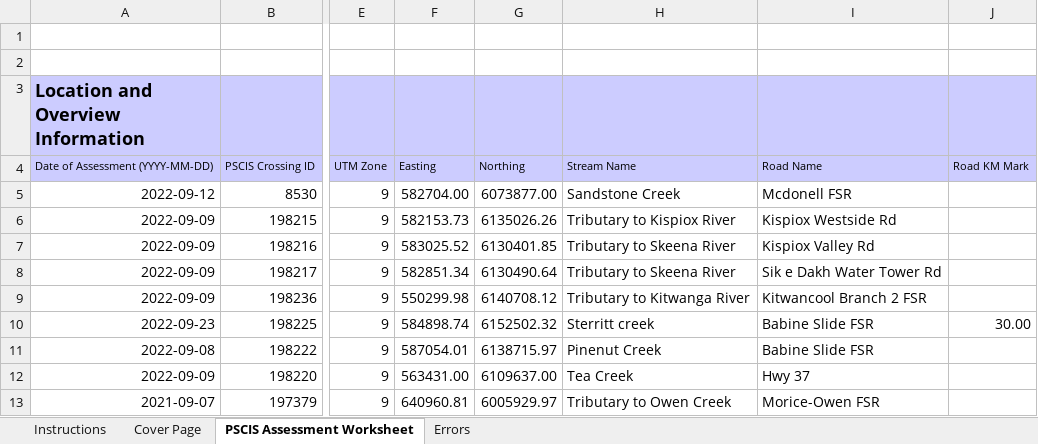
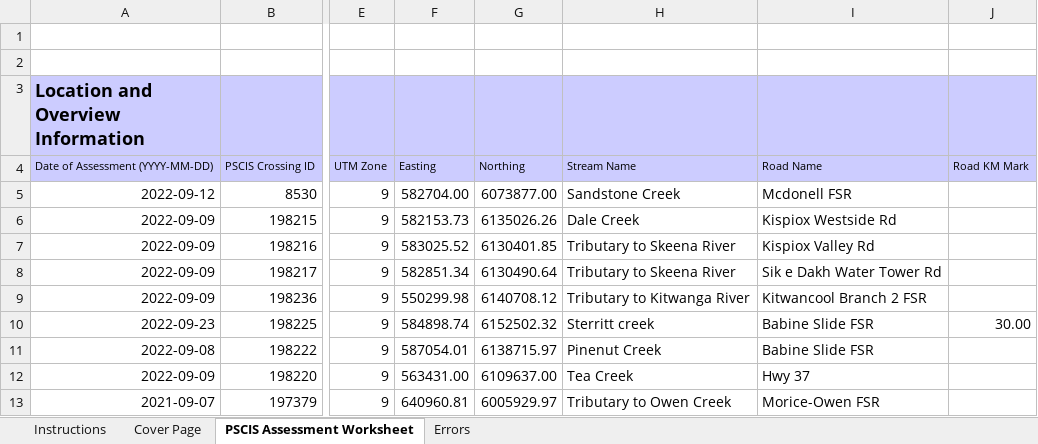
Before and after one commit to NewGraphEnvironment/fish_passage_skeena_2022_reporting, an Excel workbook: data/pscis_phase2.xlsm, sheet PSCIS Assessment Worksheet, drawn as a sheet; only a part is shown, gaps mark what is left out; values as stored, in another font and other column widths than the file's, no borders; charts and pictures and conditional formats not drawn; the diff names each change by its address in the sheet, - before the commit and + after, or states it on an @@ line.

Commit message:
changed 198215 to Dale Creek

```diff
--- a/data/pscis_phase2.xlsm (sheet PSCIS Assessment Worksheet)
+++ b/data/pscis_phase2.xlsm (sheet PSCIS Assessment Worksheet)
-H6: Tributary to Kispiox River
+H6: Dale Creek
```
